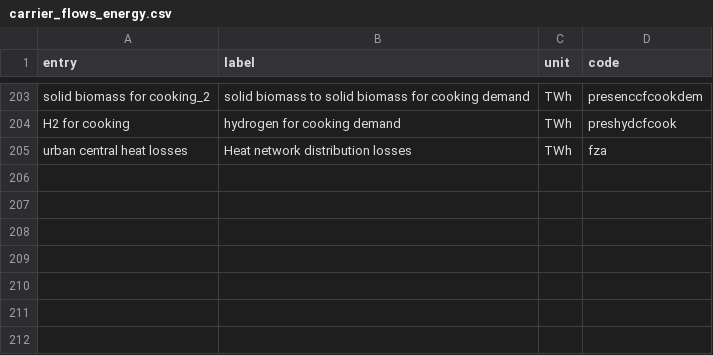
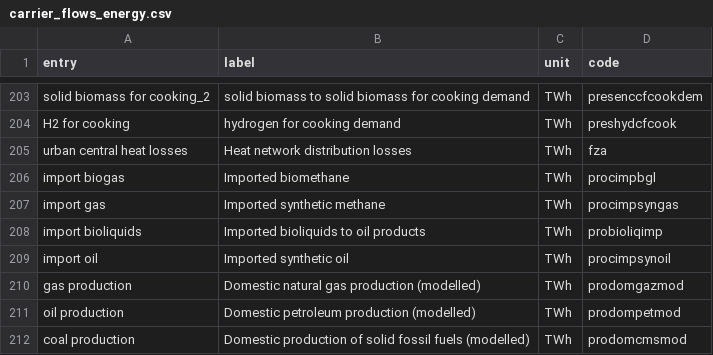
Before and after one commit to Julien2000info/Climact-Pypsa2HTML, a CSV file: src/pypsa2html/data/carrier_flows_energy.csv, drawn as a sheet; only a part is shown, gaps mark what is left out.

```diff
--- a/src/pypsa2html/data/carrier_flows_energy.csv
+++ b/src/pypsa2html/data/carrier_flows_energy.csv
@@ -205 +205,8 @@ H2 for cooking,hydrogen for cooking demand,TWh,preshydcfcook
 urban central heat losses,Heat network distribution losses,TWh,fza
+import biogas,Imported biomethane,TWh,procimpbgl
+import gas,Imported synthetic methane,TWh,procimpsyngas
+import bioliquids,Imported bioliquids to oil products,TWh,probioliqimp
+import oil,Imported synthetic oil,TWh,procimpsynoil
+gas production,Domestic natural gas production (modelled),TWh,prodomgazmod
+oil production,Domestic petroleum production (modelled),TWh,prodompetmod
+coal production,Domestic production of solid fossil fuels (modelled),TWh,prodomcmsmod
```
Also changed, not shown: src/pypsa2html/data/carrier_flows_carbon.csv, src/pypsa2html/data/processes_carbon.csv, 4 other files.
